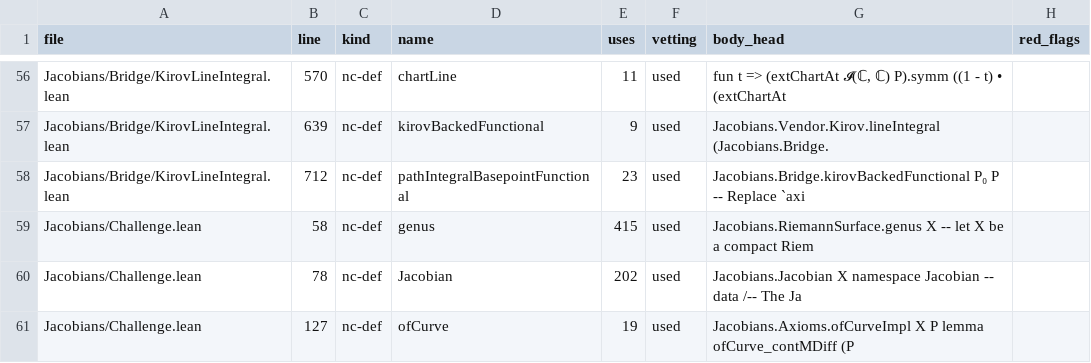
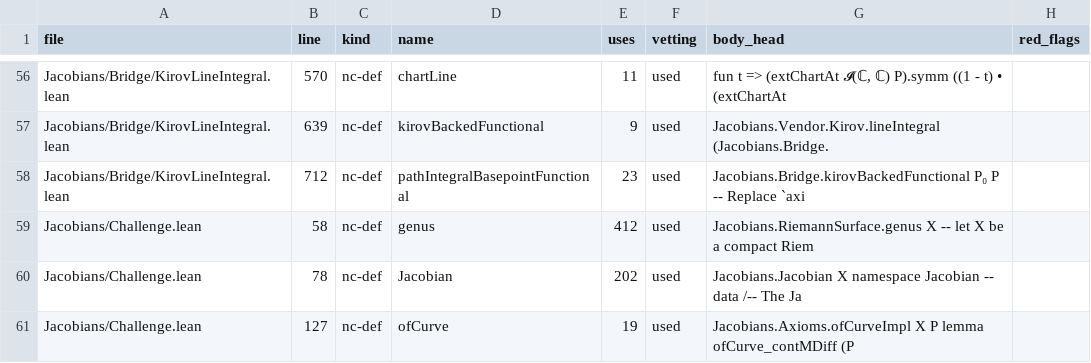
Before and after one commit to mrdouglasny/jacobian-challenge, a TSV file: docs/definition-inventory.tsv, drawn as a sheet; only a part is shown, gaps mark what is left out; the diff covers the shown part only.

```diff
--- a/docs/definition-inventory.tsv
+++ b/docs/definition-inventory.tsv
@@ -58,3 +58,3 @@ Jacobians/Bridge/KirovLineIntegral.lean	639	nc-def	kirovBackedFunctional	9	used
 Jacobians/Bridge/KirovLineIntegral.lean	712	nc-def	pathIntegralBasepointFunctional	23	used	Jacobians.Bridge.kirovBackedFunctional P₀ P  -- Replace `axi	
-Jacobians/Challenge.lean	58	nc-def	genus	415	used	Jacobians.RiemannSurface.genus X  -- let X be a compact Riem	
+Jacobians/Challenge.lean	58	nc-def	genus	412	used	Jacobians.RiemannSurface.genus X  -- let X be a compact Riem	
 Jacobians/Challenge.lean	78	nc-def	Jacobian	202	used	Jacobians.Jacobian X  namespace Jacobian  -- data /-- The Ja	
```
Also changed, not shown: 13 edited cells elsewhere in this file, 5 other files.
